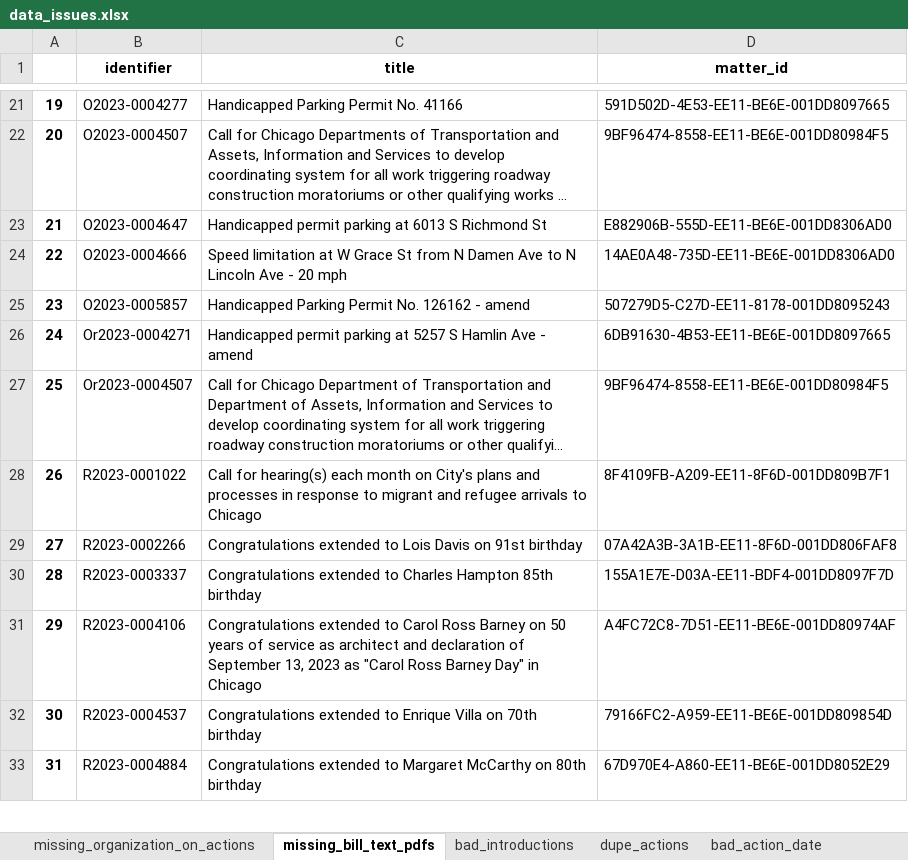
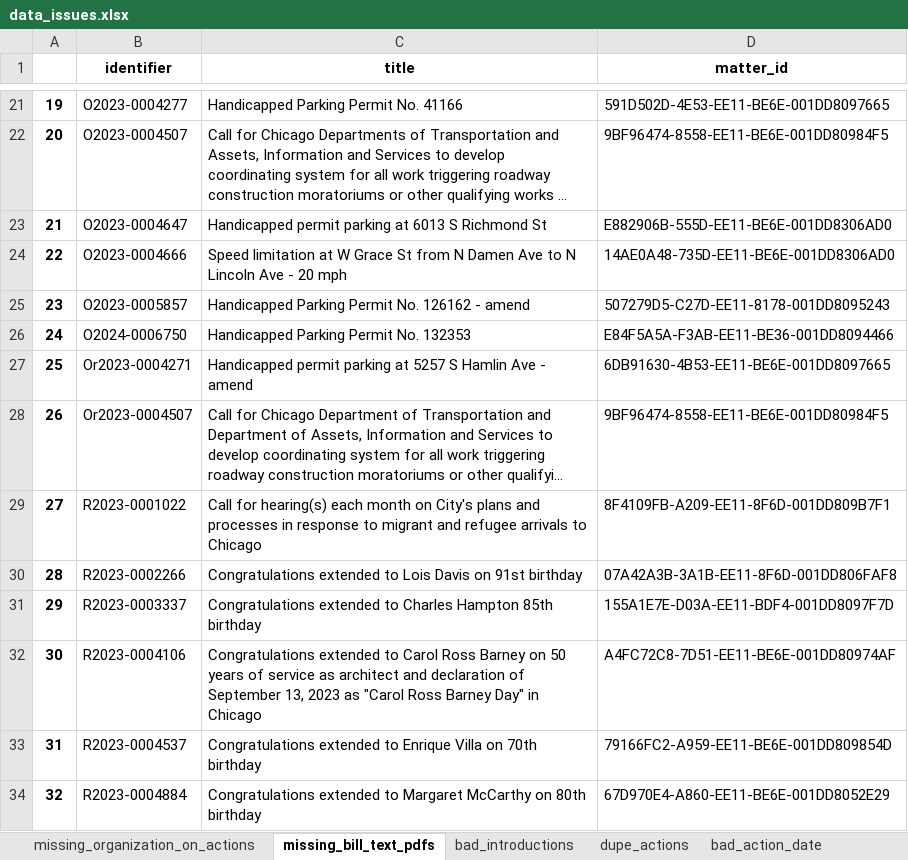
Before and after one commit to datamade/chicago-council-scrapers, an Excel workbook: data_issues.xlsx, sheet missing_bill_text_pdfs, drawn as a sheet; only a part is shown, gaps mark what is left out; long unchanged cells end in …; values as stored, in another font and other column widths than the file's, no borders; addresses are those after the commit; the diff names each change by its address in the sheet, - before the commit and + after, or states it on an @@ line.

```diff
--- a/data_issues.xlsx (sheet missing_bill_text_pdfs)
+++ b/data_issues.xlsx (sheet missing_bill_text_pdfs)
+row 26: 24 | O2024-0006750 | Handicapped Parking Permit No. 132353 | E84F5A5A-F3AB-EE11-BE36-001DD8094466
@@ column A renumbered from row 27 down @@
```
Also changed, not shown: sheet bad_action_date, sheet missing_organization_on_actions, 3 other files.
